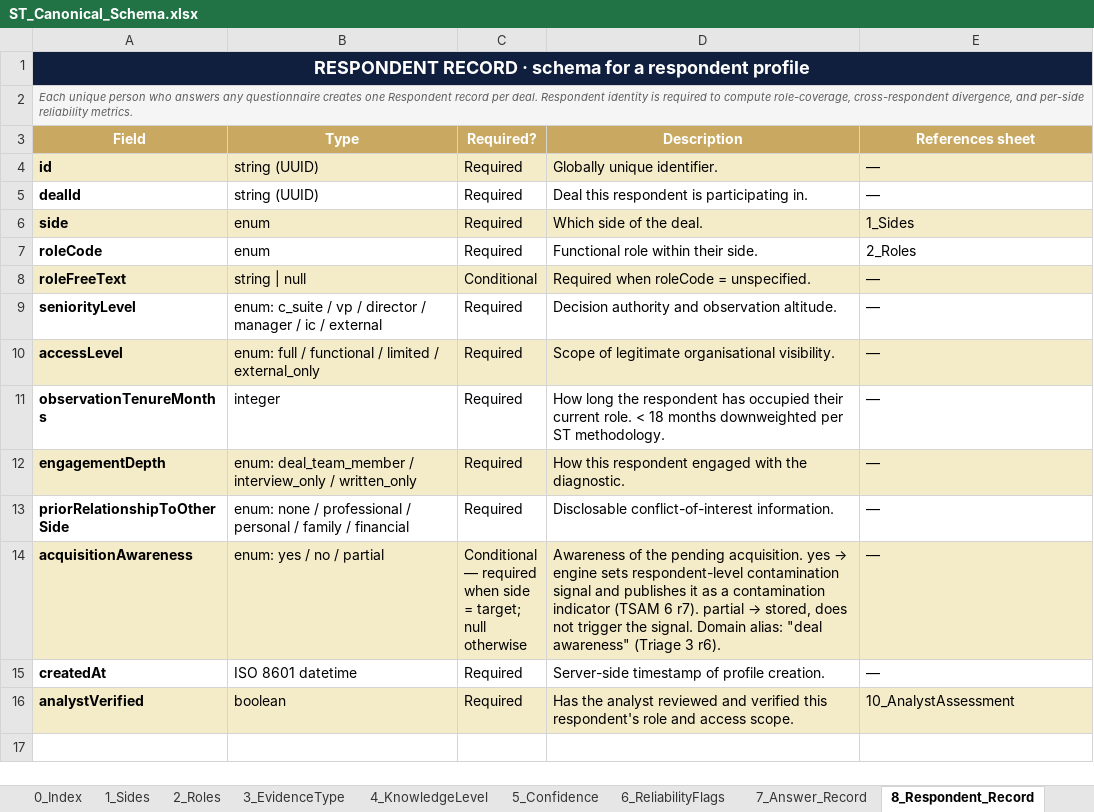
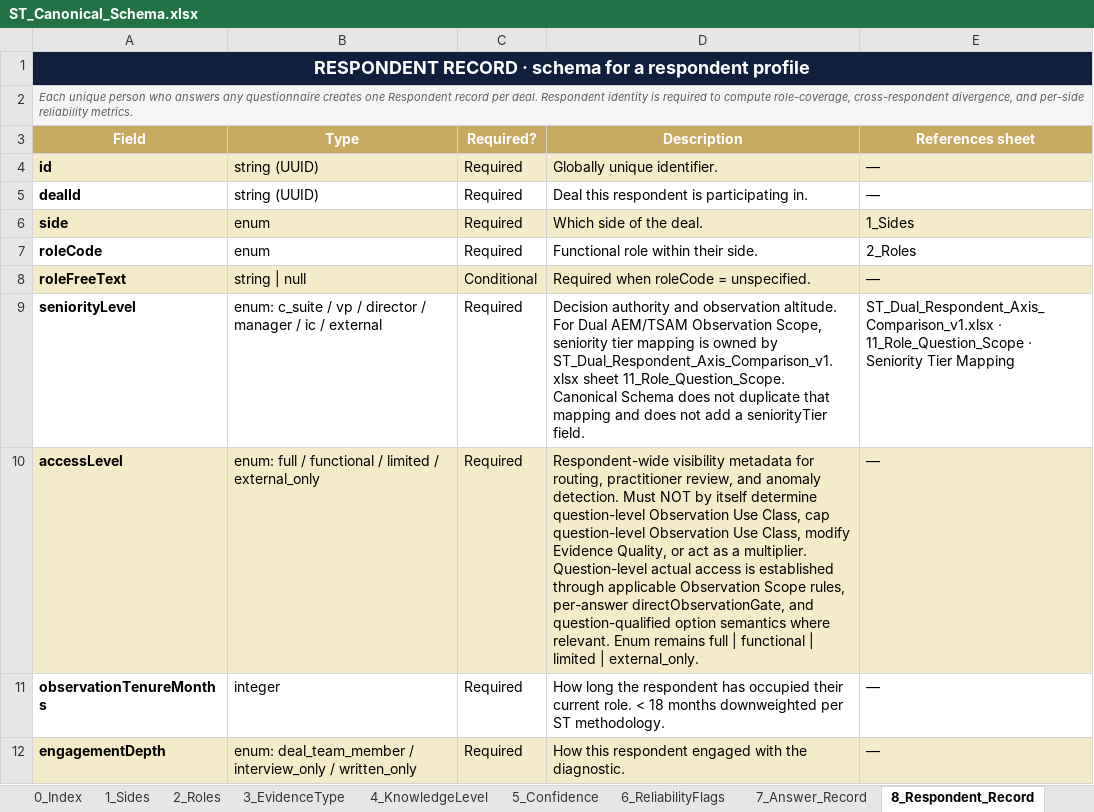
Before and after one commit to Inposibl/mergevue, an Excel workbook: NewLogic 03.05.2026/ST_Canonical_Schema.xlsx, sheet 8_Respondent_Record, drawn as a sheet; only a part is shown; the shorter side is filled out with more unchanged rows; values as stored, in another font and other column widths than the file's, no borders; the diff names each change by its address in the sheet, - before the commit and + after, or states it on an @@ line.

Commit message:
fix: align canonical schema with observation scope

```diff
--- a/NewLogic 03.05.2026/ST_Canonical_Schema.xlsx (sheet 8_Respondent_Record)
+++ b/NewLogic 03.05.2026/ST_Canonical_Schema.xlsx (sheet 8_Respondent_Record)
-D9 (Description): …observation altitude.
+D9 (Description): …observation altitude. For Dual AEM/TSAM Observation Scope, seniority tier mapping is owned by ST_Dual_Respondent_Axis_Comparison_v1.xlsx sheet 11_Role_Question_Scope. Canonical Schema does not duplicate that mapping and does not add a seniorityTier field.
-E9 (References sheet): —
+E9 (References sheet): ST_Dual_Respondent_Axis_Comparison_v1.xlsx · 11_Role_Question_Scope · Seniority Tier Mapping
-D10 (Description): Scope of legitimate organisational visibility.
+D10 (Description): Respondent-wide visibility metadata for routing, practitioner review, and anomaly detection. Must NOT by itself determine question-level Observation Use Class, cap question-level Observation Use Class, modify Evidence Quality, or act as a multiplier. Question-level actual access is established through applicable Observation Scope rules, per-answer directObservationGate, and question-qualified option semantics where relevant. Enum remains full | functional | limited | external_only.
```
Also changed, not shown: sheet 19_ChangeLog, sheet 16_OverridePrecedence, sheet 6_ReliabilityFlags, sheet 7_Answer_Record, sheet 0_Index, sheet 2_Roles, NewLogic 03.05.2026/ST_Dual_Respondent_Axis_Comparison_v1.xlsx, 2 other files.
